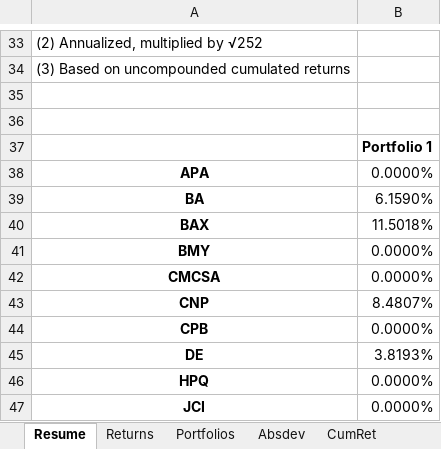
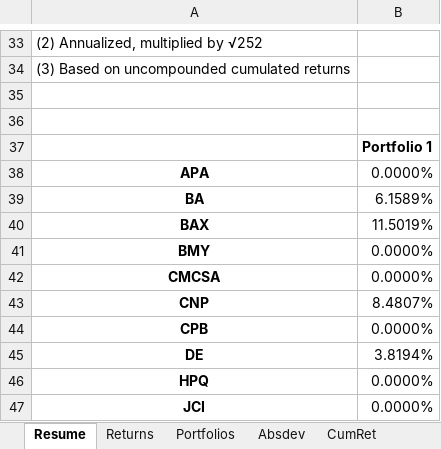
Before and after one commit to dcajasn/Riskfolio-Lib, an Excel workbook: examples/report.xlsx, sheet Resume, drawn as a sheet; only a part is shown, gaps mark what is left out; values as stored, in another font and other column widths than the file's, no borders; the diff covers the shown part only; the diff names each change by its address in the sheet, - before the commit and + after, or states it on an @@ line.

```diff
--- a/examples/report.xlsx (sheet Resume)
+++ b/examples/report.xlsx (sheet Resume)
-B39: 6.1590%
+B39: 6.1589%
-B40: 11.5018%
+B40: 11.5019%
-B45: 3.8193%
+B45: 3.8194%
```
Also changed, not shown: 4 edited cells elsewhere in this sheet, sheet Returns, formulas that keep their value, 7 other files.
